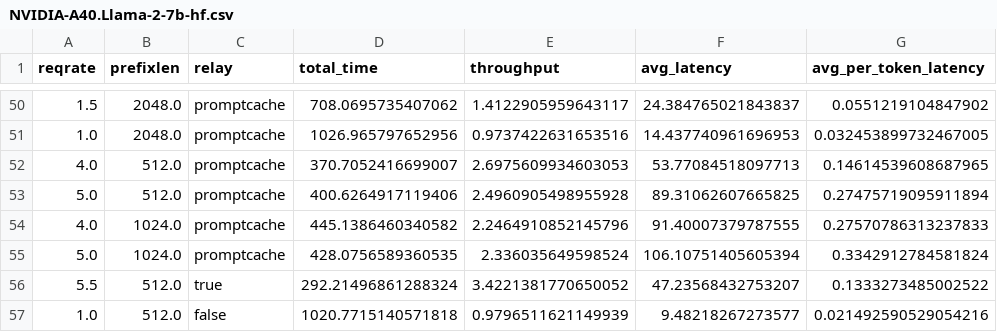
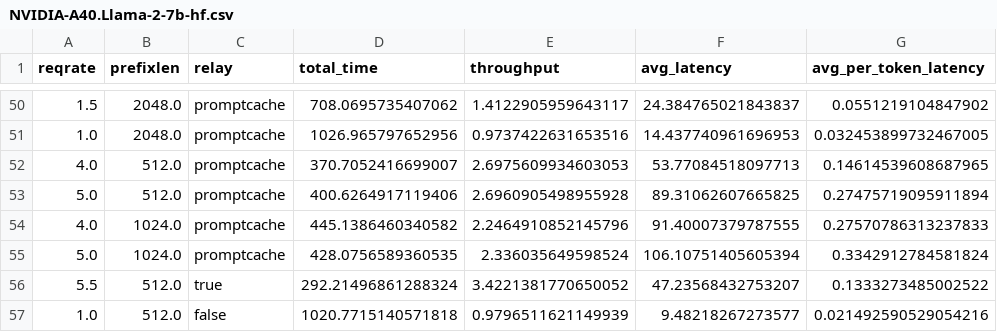
Before and after one commit to rayleizhu/vllm-ra, a CSV file: stat/interactive_bench_sharegpt/NVIDIA-A40.Llama-2-7b-hf.csv, drawn as a sheet; only a part is shown, gaps mark what is left out; the diff names each change by its address in the sheet, - before the commit and + after, or states it on an @@ line.

```diff
--- a/stat/interactive_bench_sharegpt/NVIDIA-A40.Llama-2-7b-hf.csv
+++ b/stat/interactive_bench_sharegpt/NVIDIA-A40.Llama-2-7b-hf.csv
-E53 (throughput): 2.4960905498955928
+E53 (throughput): 2.6960905498955928
```
Also changed, not shown: 9 other files.
